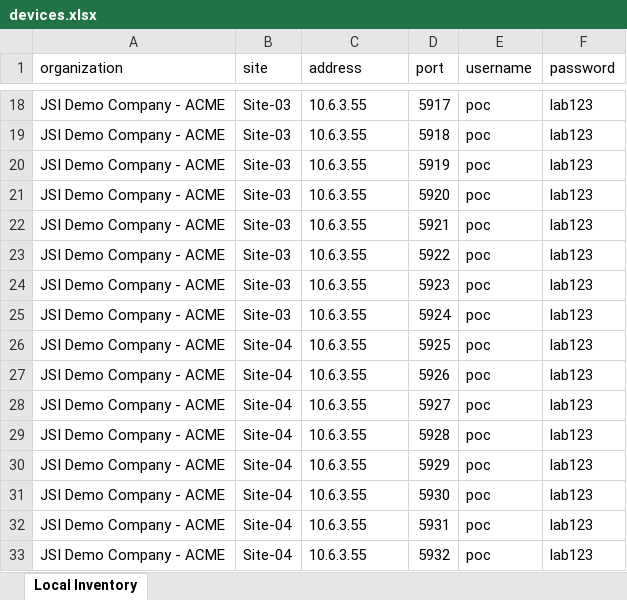
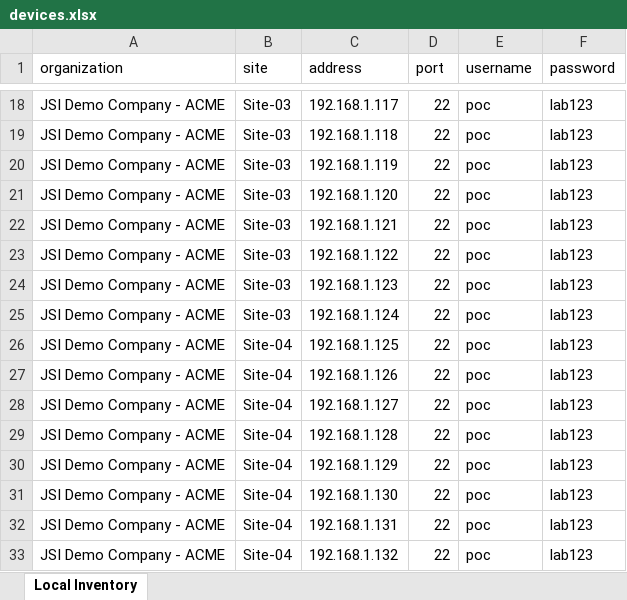
Before and after one commit to simonrho/jcloud-adopt, an Excel workbook: devices.xlsx, sheet Local Inventory, drawn as a sheet; only a part is shown, gaps mark what is left out; values as stored, in another font and other column widths than the file's, no borders; the diff covers the shown part only; the diff names each change by its address in the sheet, - before the commit and + after, or states it on an @@ line.

```diff
--- a/devices.xlsx (sheet Local Inventory)
+++ b/devices.xlsx (sheet Local Inventory)
-C18 (address): 10.6.3.55
+C18 (address): 192.168.1.117
-D18 (port): 5917
+D18 (port): 22
-C19 (address): 10.6.3.55
+C19 (address): 192.168.1.118
-D19 (port): 5918
+D19 (port): 22
-C20 (address): 10.6.3.55
+C20 (address): 192.168.1.119
-D20 (port): 5919
+D20 (port): 22
-C21 (address): 10.6.3.55
+C21 (address): 192.168.1.120
-D21 (port): 5920
+D21 (port): 22
-C22 (address): 10.6.3.55
+C22 (address): 192.168.1.121
-D22 (port): 5921
+D22 (port): 22
-C23 (address): 10.6.3.55
+C23 (address): 192.168.1.122
-D23 (port): 5922
+D23 (port): 22
-C24 (address): 10.6.3.55
+C24 (address): 192.168.1.123
-D24 (port): 5923
+D24 (port): 22
-C25 (address): 10.6.3.55
+C25 (address): 192.168.1.124
-D25 (port): 5924
+D25 (port): 22
-C26 (address): 10.6.3.55
+C26 (address): 192.168.1.125
-D26 (port): 5925
+D26 (port): 22
-C27 (address): 10.6.3.55
+C27 (address): 192.168.1.126
-D27 (port): 5926
+D27 (port): 22
-C28 (address): 10.6.3.55
+C28 (address): 192.168.1.127
-D28 (port): 5927
+D28 (port): 22
-C29 (address): 10.6.3.55
+C29 (address): 192.168.1.128
-D29 (port): 5928
+D29 (port): 22
-C30 (address): 10.6.3.55
+C30 (address): 192.168.1.129
-D30 (port): 5929
+D30 (port): 22
-C31 (address): 10.6.3.55
+C31 (address): 192.168.1.130
-D31 (port): 5930
+D31 (port): 22
-C32 (address): 10.6.3.55
+C32 (address): 192.168.1.131
-D32 (port): 5931
+D32 (port): 22
-C33 (address): 10.6.3.55
+C33 (address): 192.168.1.132
-D33 (port): 5932
+D33 (port): 22
```
Also changed, not shown: 32 edited cells elsewhere in this sheet, 4 other files.
